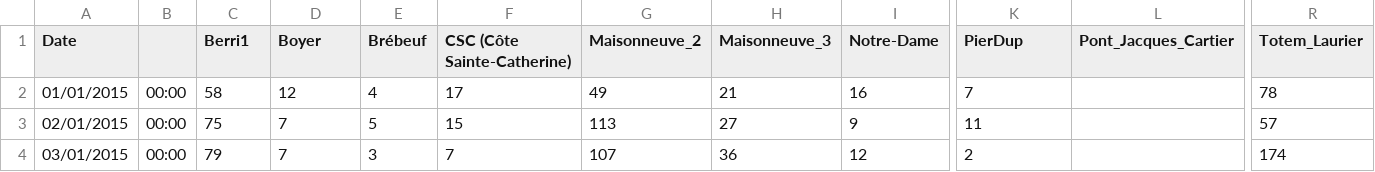
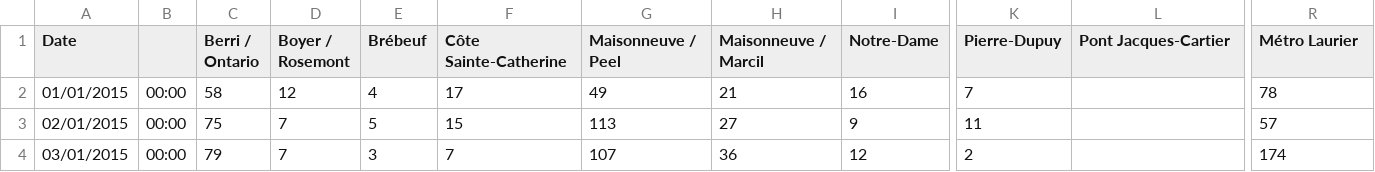
Before and after one commit to guillaume-jones/INF8808, a CSV file: Projet/src/assets/data/comptage_velo_2015.csv, drawn as a sheet; only a part is shown, gaps mark what is left out; the diff names each change by its address in the sheet, - before the commit and + after, or states it on an @@ line.

```diff
--- a/Projet/src/assets/data/comptage_velo_2015.csv
+++ b/Projet/src/assets/data/comptage_velo_2015.csv
-C1: Berri1
+C1: Berri / Ontario
-D1: Boyer
+D1: Boyer / Rosemont
-F1: CSC (Côte Sainte-Catherine)
+F1: Côte Sainte-Catherine
-G1: Maisonneuve_2
+G1: Maisonneuve / Peel
-H1: Maisonneuve_3
+H1: Maisonneuve / Marcil
-K1: PierDup
+K1: Pierre-Dupuy
-L1: Pont_Jacques_Cartier
+L1: Pont Jacques-Cartier
-R1: Totem_Laurier
+R1: Métro Laurier
```
Also changed, not shown: Projet/src/assets/data/comptage_velo_2013.csv, Projet/src/assets/data/comptage_velo_2014.csv, 12 other files.
